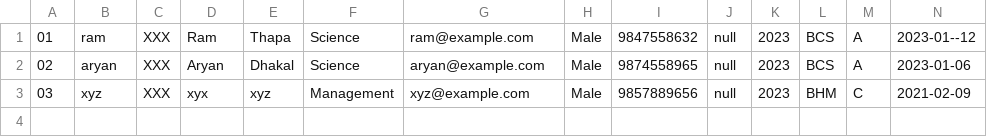
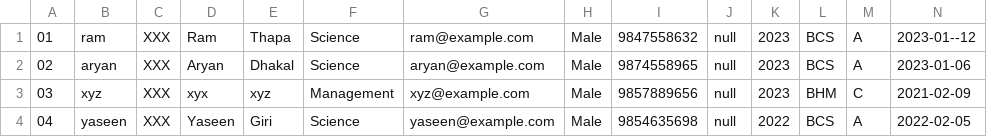
Before and after one commit to prasanga14/student-management-system, a CSV file: students.csv, drawn as a sheet; only a part is shown; rows hold the shown columns only; the diff names each change by its address in the sheet, - before the commit and + after, or states it on an @@ line.

```diff
--- a/students.csv
+++ b/students.csv
+row 4: 04 | yaseen | XXX | Yaseen | Giri | Science | yaseen@example.com | Male | 9854635698 | null | 2022 | BCS | A | 2022-02-05
```
Also changed, not shown: student_reports.csv, user_data.csv, 8 other files.
